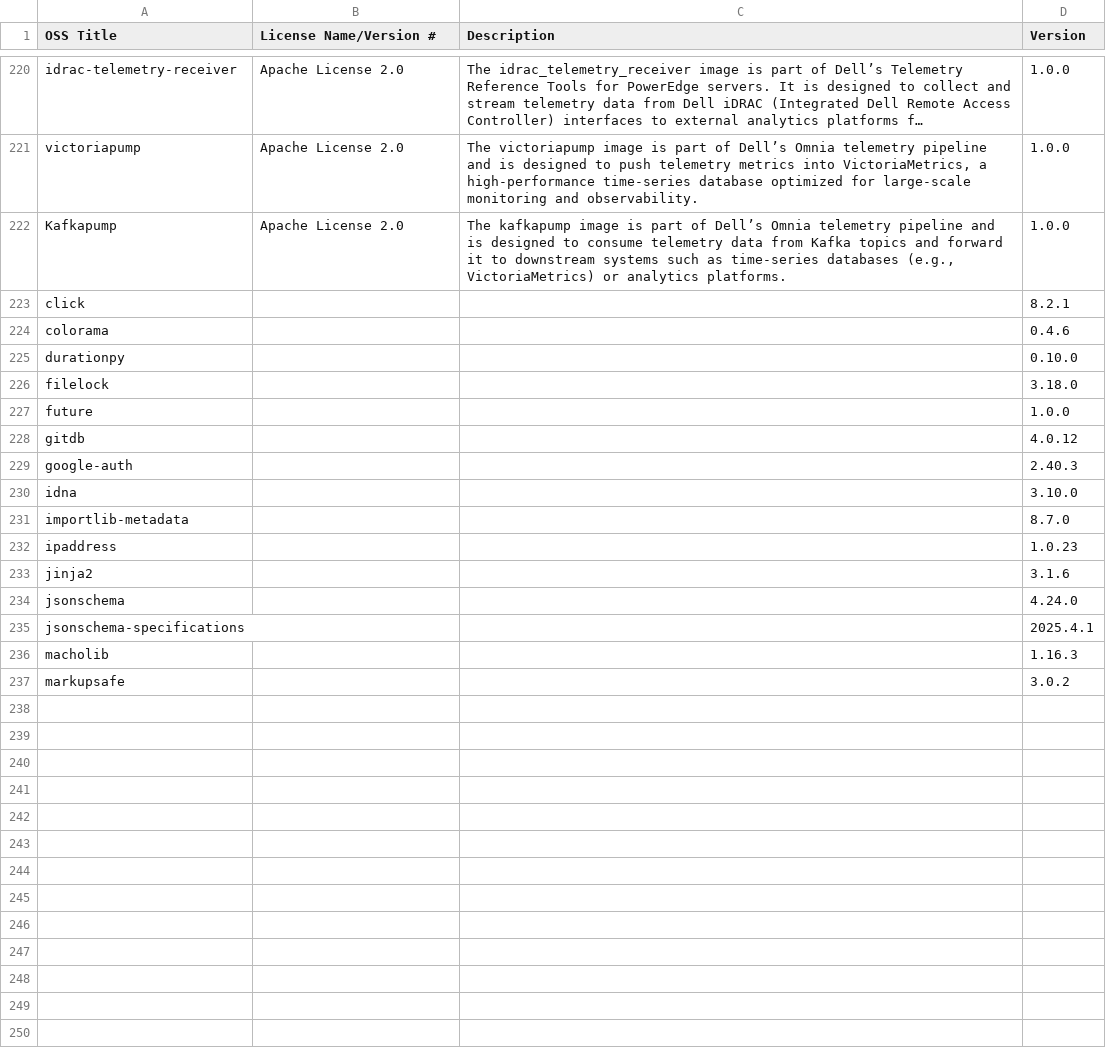
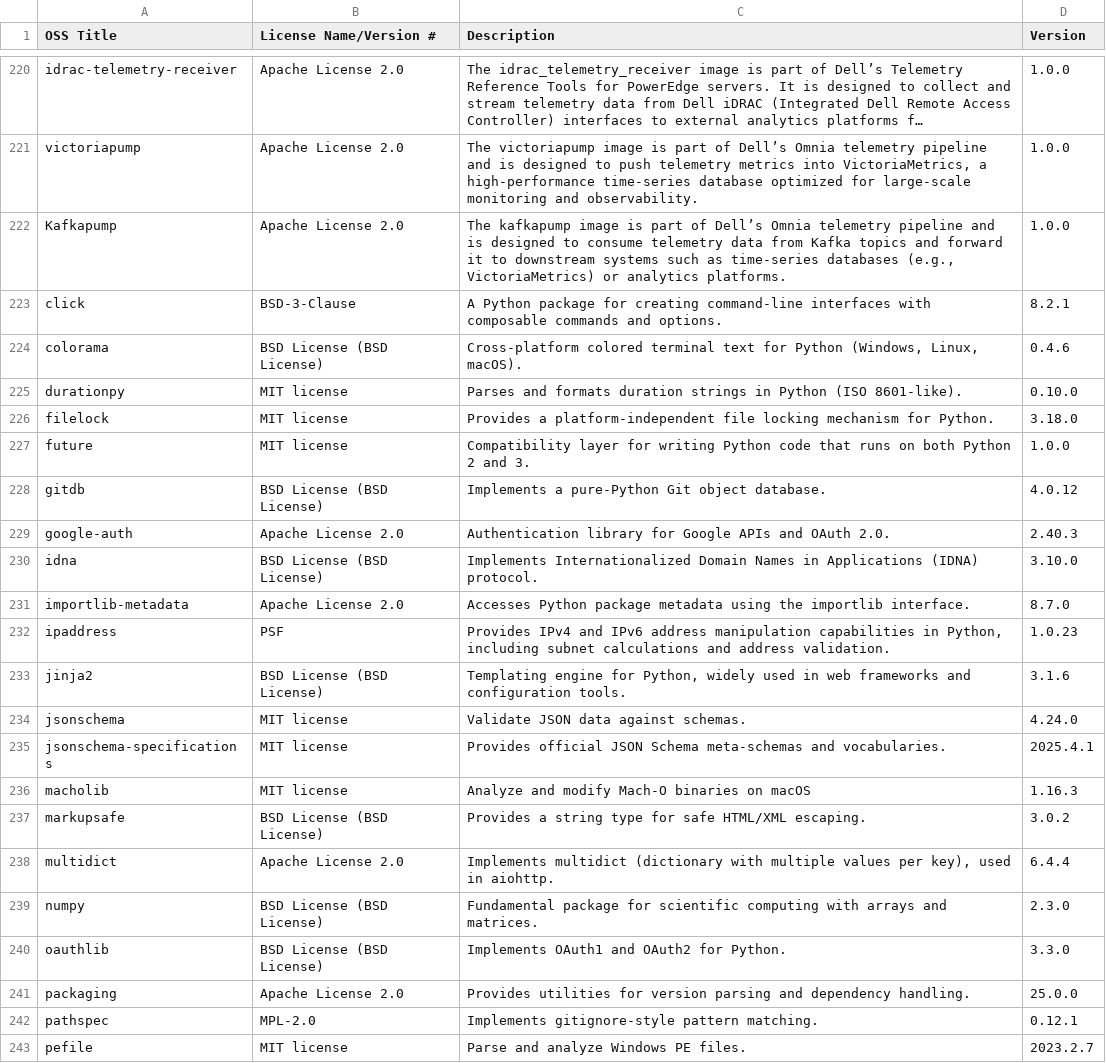
Before and after one commit to vasanthsathya/Doc-Generation, a CSV file: docs/source/Tables/software_matrix_rhel.csv, drawn as a sheet; only a part is shown, gaps mark what is left out; long unchanged cells end in …; the diff covers the shown part only.

Commit message:
Updated the software list.

```diff
--- a/docs/source/Tables/software_matrix_rhel.csv
+++ b/docs/source/Tables/software_matrix_rhel.csv
@@ -222,16 +222,22 @@ victoriapump,Apache License 2.0,"The victoriapump image is part of Dell’s Omni
 Kafkapump,Apache License 2.0,"The kafkapump image is part of Dell’s Omnia telemetry pipeline and is designed to consume telemetry data from Kafka topics and forward it to downstream systems such as time-series databases (e.g., VictoriaMetrics) or analytics platforms.",1.0.0
-click,,,8.2.1
-colorama,,,0.4.6
-durationpy,,,0.10.0
-filelock,,,3.18.0
-future,,,1.0.0
-gitdb,,,4.0.12
-google-auth,,,2.40.3
-idna,,,3.10.0
-importlib-metadata,,,8.7.0
-ipaddress,,,1.0.23
-jinja2,,,3.1.6
-jsonschema,,,4.24.0
-jsonschema-specifications,,,2025.4.1
-macholib,,,1.16.3
-markupsafe,,,3.0.2
+click,BSD-3-Clause,A Python package for creating command-line interfaces with composable commands and options.,8.2.1
+colorama,BSD License (BSD License),"Cross-platform colored terminal text for Python (Windows, Linux, macOS).",0.4.6
+durationpy,MIT license,Parses and formats duration strings in Python (ISO 8601-like).,0.10.0
+filelock,MIT license,Provides a platform-independent file locking mechanism for Python.,3.18.0
+future,MIT license,Compatibility layer for writing Python code that runs on both Python 2 and 3.,1.0.0
+gitdb,BSD License (BSD License),Implements a pure-Python Git object database.,4.0.12
+google-auth,Apache License 2.0,Authentication library for Google APIs and OAuth 2.0.,2.40.3
+idna,BSD License (BSD License),Implements Internationalized Domain Names in Applications (IDNA) protocol.,3.10.0
+importlib-metadata,Apache License 2.0,Accesses Python package metadata using the importlib interface.,8.7.0
+ipaddress,PSF,"Provides IPv4 and IPv6 address manipulation capabilities in Python, including subnet calculations and address validation.",1.0.23
+jinja2,BSD License (BSD License),"Templating engine for Python, widely used in web frameworks and configuration tools.",3.1.6
+jsonschema,MIT license,Validate JSON data against schemas.,4.24.0
+jsonschema-specifications,MIT license,Provides official JSON Schema meta-schemas and vocabularies.,2025.4.1
+macholib,MIT license,Analyze and modify Mach-O binaries on macOS,1.16.3
+markupsafe,BSD License (BSD License),Provides a string type for safe HTML/XML escaping.,3.0.2
+multidict,Apache License 2.0,"Implements multidict (dictionary with multiple values per key), used in aiohttp.",6.4.4
+numpy,BSD License (BSD License),Fundamental package for scientific computing with arrays and matrices.,2.3.0
+oauthlib,BSD License (BSD License),Implements OAuth1 and OAuth2 for Python.,3.3.0
+packaging,Apache License 2.0,Provides utilities for version parsing and dependency handling.,25.0.0
+pathspec,MPL-2.0,Implements gitignore-style pattern matching.,0.12.1
+pefile,MIT license,Parse and analyze Windows PE files.,2023.2.7
```
Also changed, not shown: 30 added rows and 3 edited cells elsewhere in this file.
